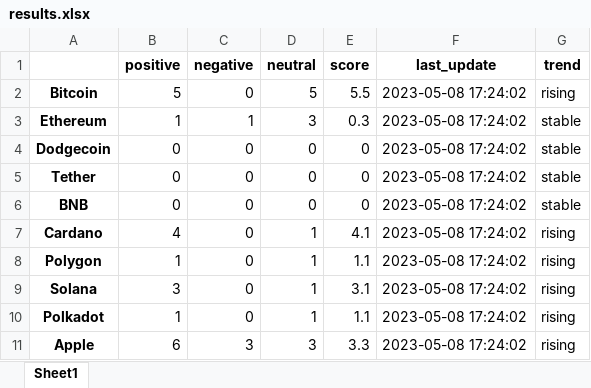
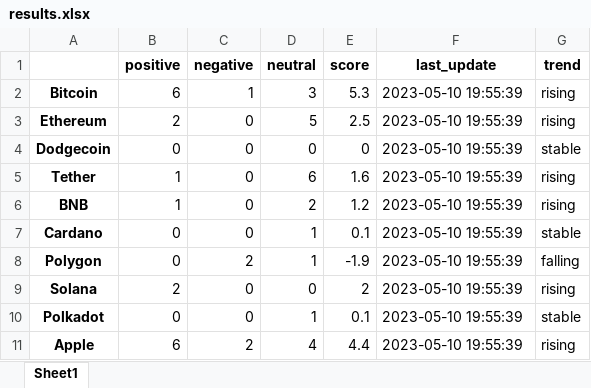
Before and after one commit to ancamariac/Twinvest, an Excel workbook: crawlers/results.xlsx, sheet Sheet1, drawn as a sheet; only a part is shown; values as stored, in another font and other column widths than the file's, no borders; the diff covers the shown part only; the diff names each change by its address in the sheet, - before the commit and + after, or states it on an @@ line.

```diff
--- a/crawlers/results.xlsx (sheet Sheet1)
+++ b/crawlers/results.xlsx (sheet Sheet1)
-B2 (positive): 5
+B2 (positive): 6
-C2 (negative): 0
+C2 (negative): 1
-D2 (neutral): 5
+D2 (neutral): 3
-E2 (score): 5.5
+E2 (score): 5.3
-F2:F11 (last_update): 2023-05-08 17:24:02
+F2:F11 (last_update): 2023-05-10 19:55:39
-B3 (positive): 1
+B3 (positive): 2
-C3 (negative): 1
+C3 (negative): 0
-D3 (neutral): 3
+D3 (neutral): 5
-E3 (score): 0.3
+E3 (score): 2.5
-G3 (trend): stable
+G3 (trend): rising
-B5:B6 (positive): 0
+B5:B6 (positive): 1
-D5 (neutral): 0
+D5 (neutral): 6
-E5 (score): 0
+E5 (score): 1.6
-G5:G6 (trend): stable
+G5:G6 (trend): rising
-D6 (neutral): 0
+D6 (neutral): 2
-E6 (score): 0
+E6 (score): 1.2
-B7 (positive): 4
+B7 (positive): 0
-E7 (score): 4.1
+E7 (score): 0.1
-G7 (trend): rising
+G7 (trend): stable
-B8 (positive): 1
+B8 (positive): 0
-C8 (negative): 0
+C8 (negative): 2
-E8 (score): 1.1
+E8 (score): -1.9
-G8 (trend): rising
+G8 (trend): falling
-B9 (positive): 3
+B9 (positive): 2
-D9 (neutral): 1
+D9 (neutral): 0
-E9 (score): 3.1
+E9 (score): 2
-B10 (positive): 1
+B10 (positive): 0
-E10 (score): 1.1
+E10 (score): 0.1
-G10 (trend): rising
+G10 (trend): stable
-C11 (negative): 3
+C11 (negative): 2
-D11 (neutral): 3
+D11 (neutral): 4
-E11 (score): 3.3
+E11 (score): 4.4
```
Also changed, not shown: 54 edited cells elsewhere in this sheet, crawlers/output.xlsx, crawlers/output_labeled.xlsx, 6 other files.
